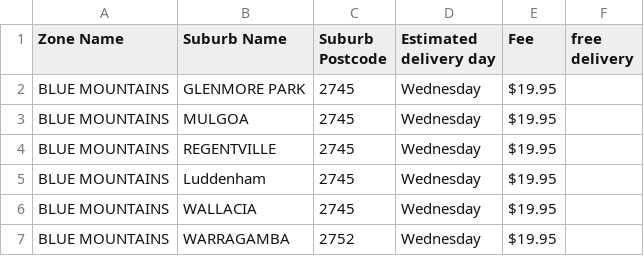
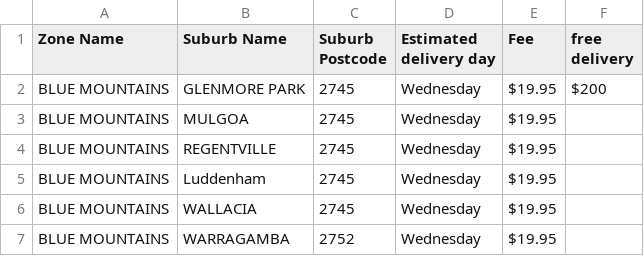
Before and after one commit to josephj/ommis-delivery-query, a CSV file: public/data.csv, drawn as a sheet; only a part is shown.

Commit message:
Update data.csv

```diff
--- a/public/data.csv
+++ b/public/data.csv
@@ -1,3 +1,3 @@
 Zone Name,Suburb Name,Suburb Postcode,Estimated delivery day,Fee,free delivery
-BLUE MOUNTAINS,GLENMORE PARK,2745,Wednesday,$19.95
+BLUE MOUNTAINS,GLENMORE PARK,2745,Wednesday,$19.95,$200
 BLUE MOUNTAINS,MULGOA,2745,Wednesday,$19.95
```
